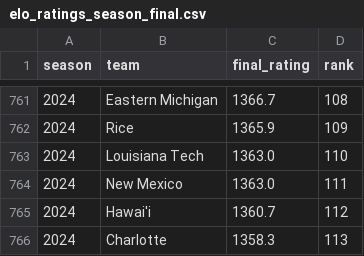
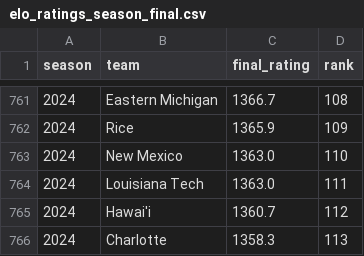
Before and after one commit to brandon-keck/cfb-rankings, a CSV file: data/elo_ratings_season_final.csv, drawn as a sheet; only a part is shown, gaps mark what is left out.

```diff
--- a/data/elo_ratings_season_final.csv
+++ b/data/elo_ratings_season_final.csv
@@ -762,4 +762,4 @@ season,team,final_rating,rank
 2024,Rice,1365.9,109
-2024,Louisiana Tech,1363.0,110
-2024,New Mexico,1363.0,111
+2024,New Mexico,1363.0,110
+2024,Louisiana Tech,1363.0,111
 2024,Hawai'i,1360.7,112
```
Also changed, not shown: data/elo_full_field_weekly.csv, data/elo_ratings_weekly.csv, 6 other files.
